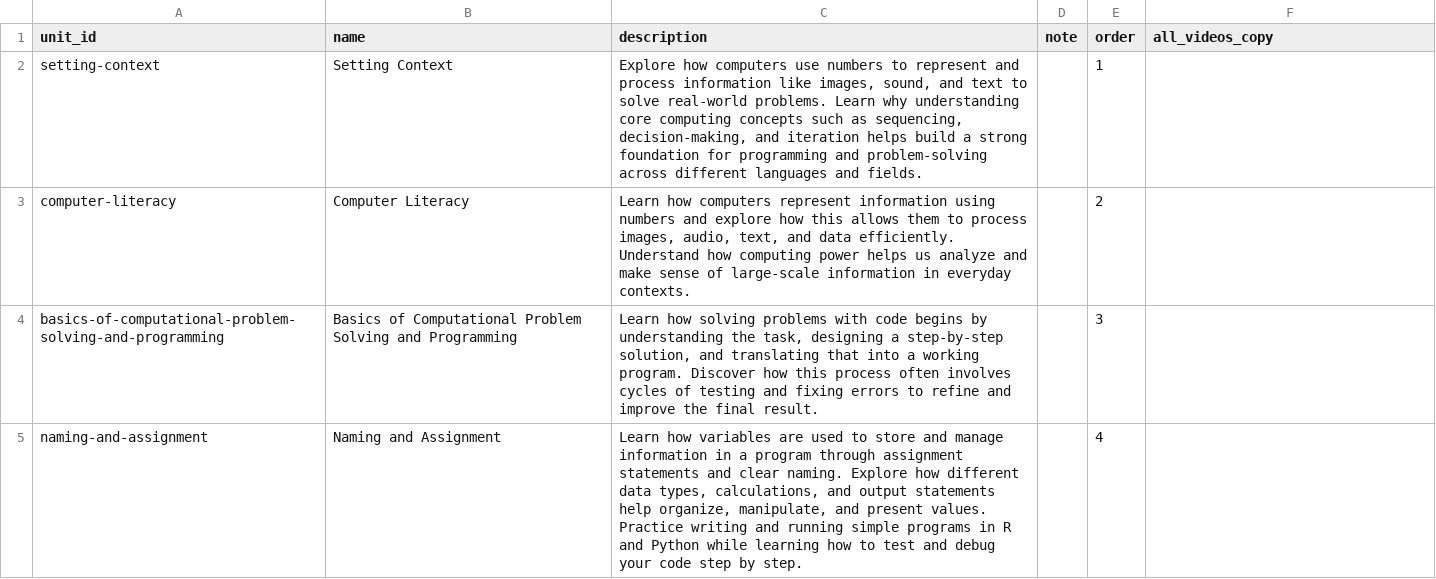
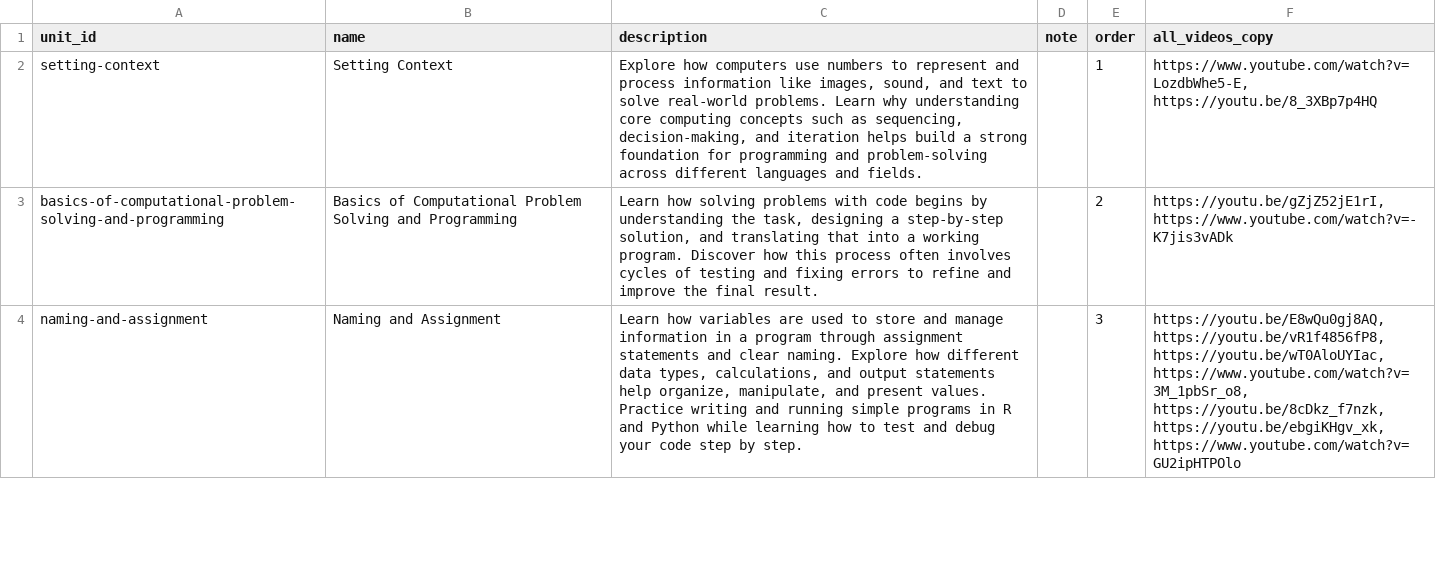
Before and after one commit to melvyn9/OCCTIVE, a CSV file: public/data/units.csv, drawn as a sheet; only a part is shown; removed rows and columns are numbered as before the commit, all else as after; the diff covers the shown part only; the diff names each change by its address in the sheet, - before the commit and + after, or states it on an @@ line.

```diff
--- a/public/data/units.csv
+++ b/public/data/units.csv
-F2 (all_videos_copy): (empty)
+F2 (all_videos_copy): https://www.youtube.com/watch?v=LozdbWhe5-E, https://youtu.be/8_3XBp7p4HQ
-row 3: computer-literacy | Computer Literacy | Learn how computers represent information using numbers and explore how this allows them to process images, audio, text, and data efficiently. Understand how computing power helps us analyze and make sense of large-scale information in everyday contexts. |  | 2
-E3 (order): 3
+E3 (order): 2
-F3 (all_videos_copy): (empty)
+F3 (all_videos_copy): https://youtu.be/gZjZ52jE1rI, https://www.youtube.com/watch?v=-K7jis3vADk
-E4 (order): 4
+E4 (order): 3
-F4 (all_videos_copy): (empty)
+F4 (all_videos_copy): https://youtu.be/E8wQu0gj8AQ, https://youtu.be/vR1f4856fP8, https://youtu.be/wT0AloUYIac, https://www.youtube.com/watch?v=3M_1pbSr_o8, https://youtu.be/8cDkz_f7nzk, https://youtu.be/ebgiKHgv_xk, https://www.youtube.com/watch?v=GU2ipHTPOlo
```
Also changed, not shown: 1 removed row and 6 edited cells elsewhere in this file, public/data/videos.csv.
